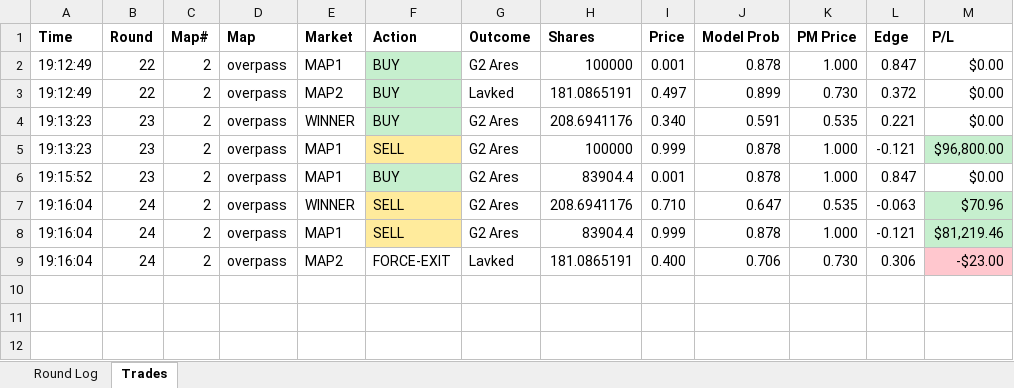
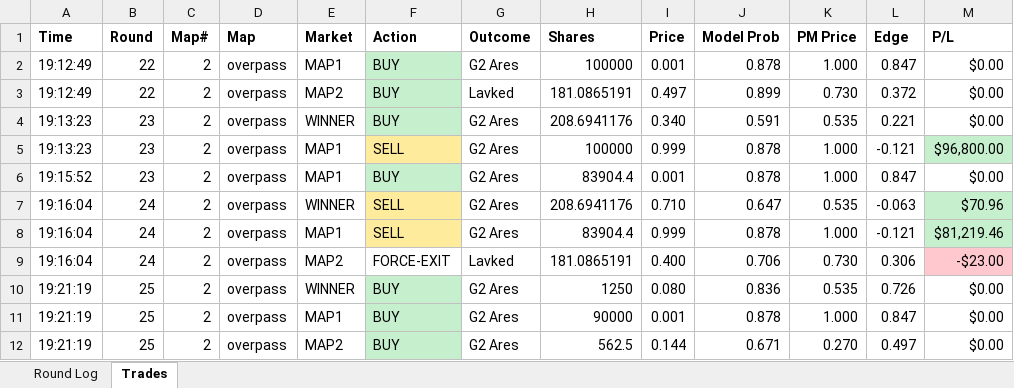
Before and after one commit to stonerje4/DOGODODGODGDGODGOGD, an Excel workbook: data/live_logs/live_cs2-lavked-g2a-2026-04-02_20260402_191249.xlsx, sheet Trades, drawn as a sheet; values as stored, in another font and other column widths than the file's, no borders; the diff names each change by its address in the sheet, - before the commit and + after, or states it on an @@ line.

Commit message:
live update 19:22:55 UTC

```diff
--- a/data/live_logs/live_cs2-lavked-g2a-2026-04-02_20260402_191249.xlsx (sheet Trades)
+++ b/data/live_logs/live_cs2-lavked-g2a-2026-04-02_20260402_191249.xlsx (sheet Trades)
+row 10: 19:21:19 | 25 | 2 | overpass | WINNER | BUY | G2 Ares | 1250 | 0.080 | 0.836 | 0.535 | 0.726 | $0.00
+row 11: 19:21:19 | 25 | 2 | overpass | MAP1 | BUY | G2 Ares | 90000 | 0.001 | 0.878 | 1.000 | 0.847 | $0.00
+row 12: 19:21:19 | 25 | 2 | overpass | MAP2 | BUY | G2 Ares | 562.5 | 0.144 | 0.671 | 0.270 | 0.497 | $0.00
```
Also changed, not shown: sheet Round Log.
